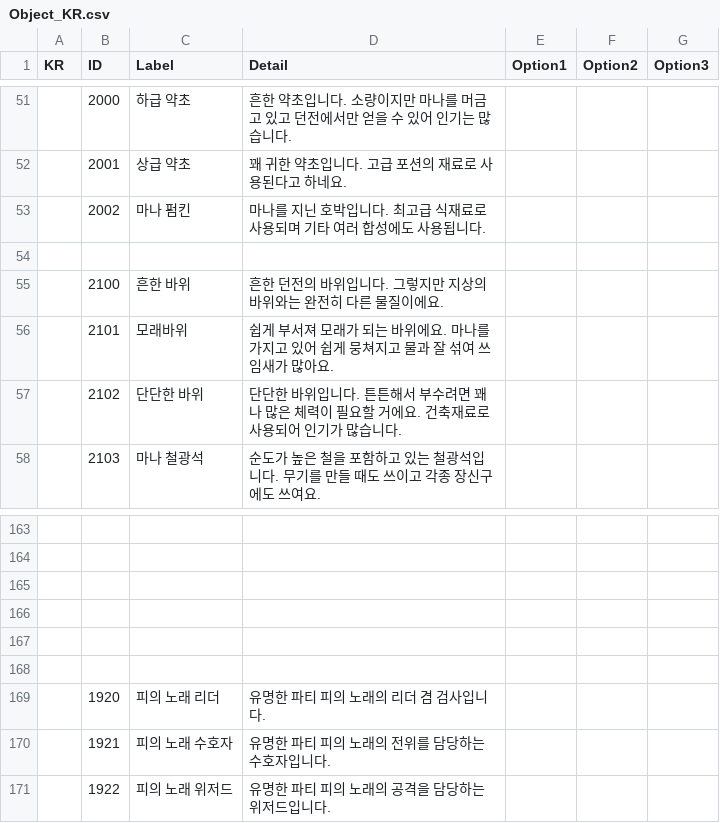
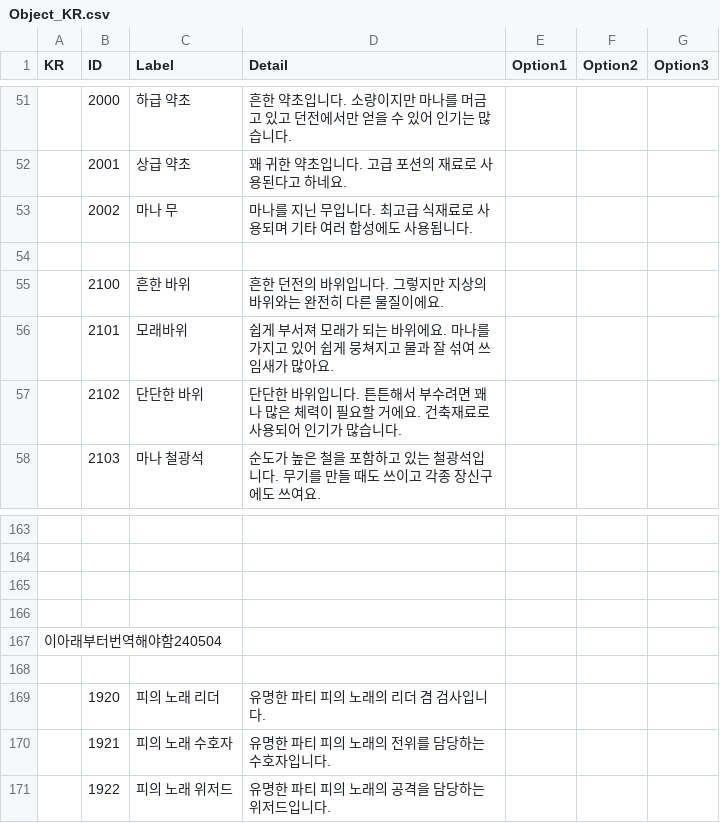
Before and after one commit to soos2075/Project_DM, a CSV file: DeongeonManagement/Assets/Data/Object/Object_KR.csv, drawn as a sheet; only a part is shown, gaps mark what is left out; the diff covers the shown part only.

```diff
--- a/DeongeonManagement/Assets/Data/Object/Object_KR.csv
+++ b/DeongeonManagement/Assets/Data/Object/Object_KR.csv
@@ -52,3 +52,3 @@ KR,ID,Label,Detail,Option1,Option2,Option3
 ,2001,상급 약초,꽤 귀한 약초입니다. 고급 포션의 재료로 사용된다고 하네요.,,,
-,2002,마나 펌킨,마나를 지닌 호박입니다. 최고급 식재료로 사용되며 기타 여러 합성에도 사용됩니다.,,,
+,2002,마나 무,마나를 지닌 무입니다. 최고급 식재료로 사용되며 기타 여러 합성에도 사용됩니다.,,,
 ,,,,,,
@@ -166,3 +166,3 @@ KR,ID,Label,Detail,Option1,Option2,Option3
 ,,,,,,
-,,,,,,
+이아래부터번역해야함240504,,,,,,
 ,,,,,,
```
Also changed, not shown: 15 added rows and 3 edited cells elsewhere in this file, DeongeonManagement/Assets/Data/Object/Object_EN.csv, DeongeonManagement/Assets/Data/Object/Object_EN_Edit.csv, 45 other files.
